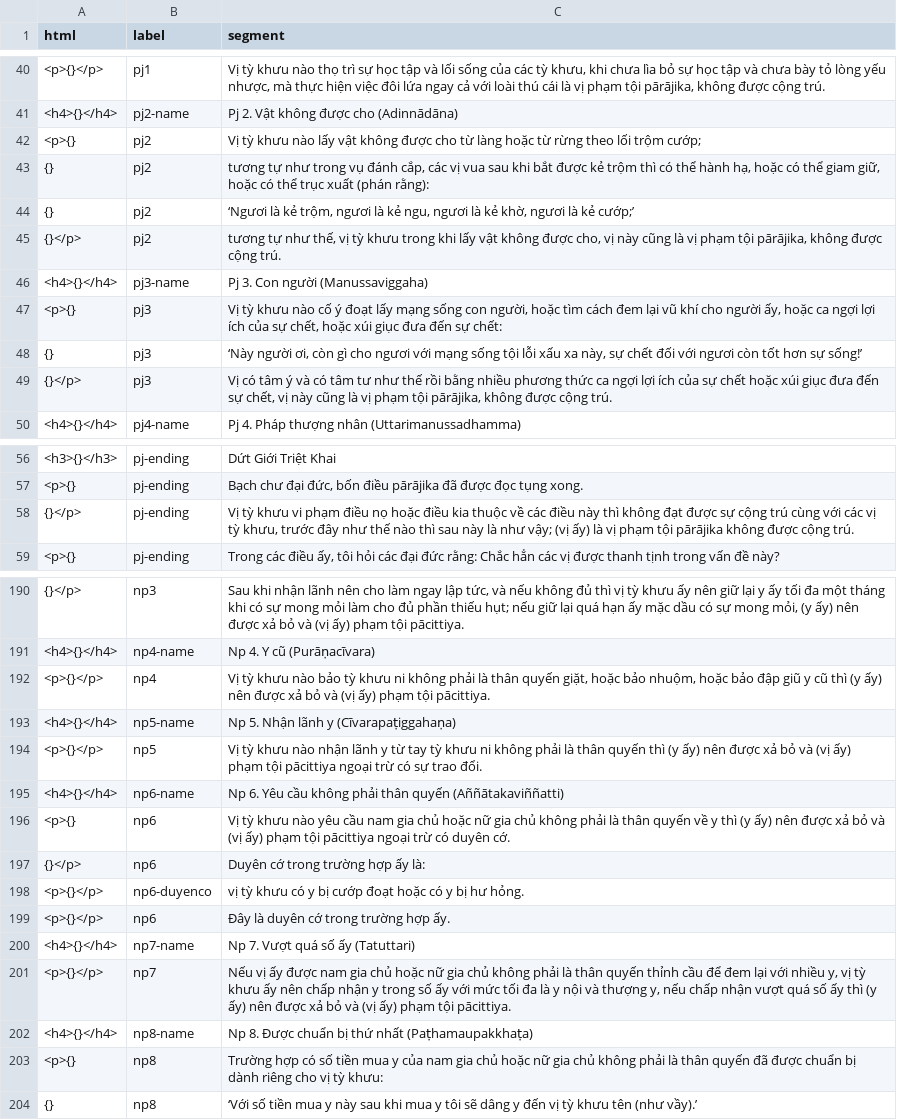
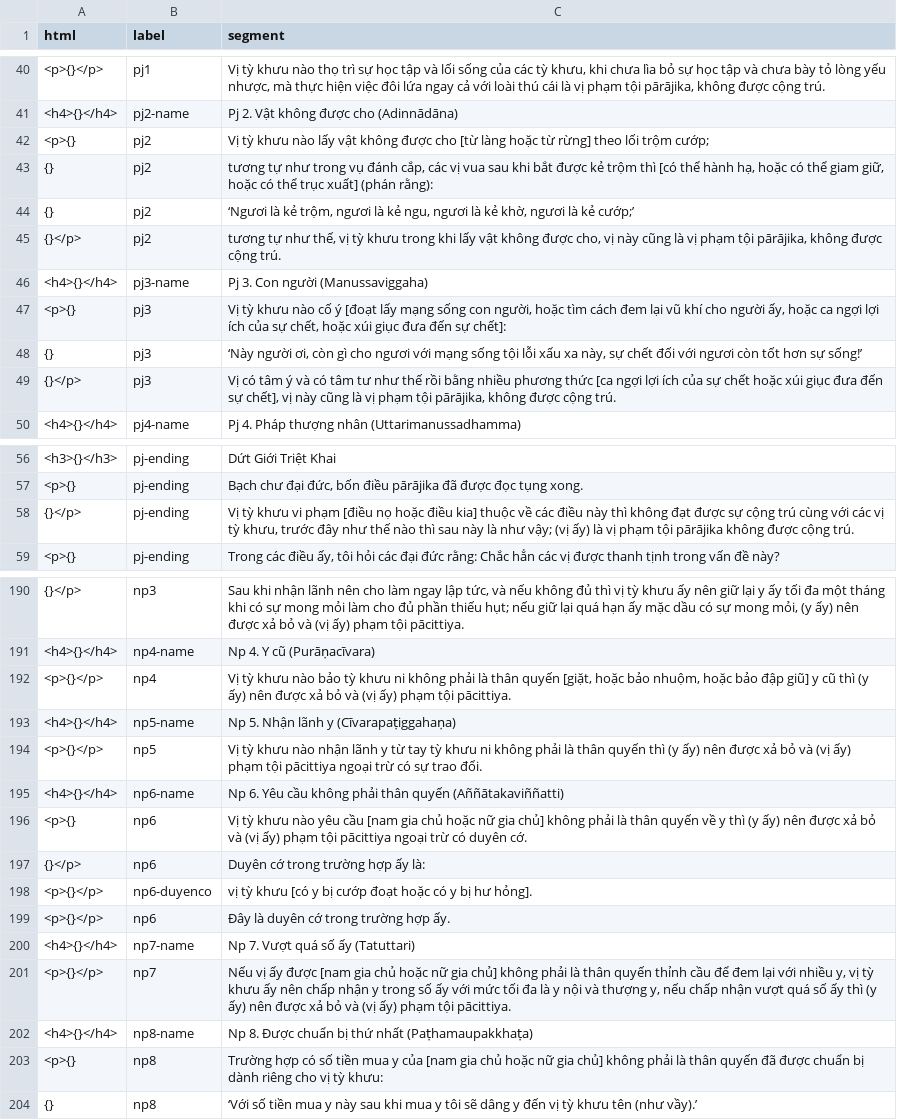
Before and after one commit to vjjda/gioibon, a TSV file: data/content/content_source.tsv, drawn as a sheet; only a part is shown, gaps mark what is left out; the diff covers the shown part only.

Commit message:
update source to list "hoặc" and "hoặc là"

```diff
--- a/data/content/content_source.tsv
+++ b/data/content/content_source.tsv
@@ -41,4 +41,4 @@ html	label	segment
 <h4>{}</h4>	pj2-name	Pj 2. Vật không được cho (Adinnādāna)
-<p>{}	pj2	Vị tỳ khưu nào lấy vật không được cho từ làng hoặc từ rừng theo lối trộm cướp;
-{}	pj2	tương tự như trong vụ đánh cắp, các vị vua sau khi bắt được kẻ trộm thì có thể hành hạ, hoặc có thể giam giữ, hoặc có thể trục xuất (phán rằng):
+<p>{}	pj2	Vị tỳ khưu nào lấy vật không được cho [từ làng hoặc từ rừng] theo lối trộm cướp;
+{}	pj2	tương tự như trong vụ đánh cắp, các vị vua sau khi bắt được kẻ trộm thì [có thể hành hạ, hoặc có thể giam giữ, hoặc có thể trục xuất] (phán rằng):
 {}	pj2	‘Ngươi là kẻ trộm, ngươi là kẻ ngu, ngươi là kẻ khờ, ngươi là kẻ cướp;’
@@ -46,5 +46,5 @@ html	label	segment
 <h4>{}</h4>	pj3-name	Pj 3. Con người (Manussaviggaha)
-<p>{}	pj3	Vị tỳ khưu nào cố ý đoạt lấy mạng sống con người, hoặc tìm cách đem lại vũ khí cho người ấy, hoặc ca ngợi lợi ích của sự chết, hoặc xúi giục đưa đến sự chết:
+<p>{}	pj3	Vị tỳ khưu nào cố ý [đoạt lấy mạng sống con người, hoặc tìm cách đem lại vũ khí cho người ấy, hoặc ca ngợi lợi ích của sự chết, hoặc xúi giục đưa đến sự chết]:
 {}	pj3	‘Này người ơi, còn gì cho ngươi với mạng sống tội lỗi xấu xa này, sự chết đối với ngươi còn tốt hơn sự sống!’
-{}</p>	pj3	Vị có tâm ý và có tâm tư như thế rồi bằng nhiều phương thức ca ngợi lợi ích của sự chết hoặc xúi giục đưa đến sự chết, vị này cũng là vị phạm tội pārājika, không được cộng trú.
+{}</p>	pj3	Vị có tâm ý và có tâm tư như thế rồi bằng nhiều phương thức [ca ngợi lợi ích của sự chết hoặc xúi giục đưa đến sự chết], vị này cũng là vị phạm tội pārājika, không được cộng trú.
 <h4>{}</h4>	pj4-name	Pj 4. Pháp thượng nhân (Uttarimanussadhamma)
@@ -57,3 +57,3 @@ html	label	segment
 <p>{}	pj-ending	Bạch chư đại đức, bốn điều pārājika đã được đọc tụng xong.
-{}</p>	pj-ending	Vị tỳ khưu vi phạm điều nọ hoặc điều kia thuộc về các điều này thì không đạt được sự cộng trú cùng với các vị tỳ khưu, trước đây như thế nào thì sau này là như vậy; (vị ấy) là vị phạm tội pārājika không được cộng trú.
+{}</p>	pj-ending	Vị tỳ khưu vi phạm [điều nọ hoặc điều kia] thuộc về các điều này thì không đạt được sự cộng trú cùng với các vị tỳ khưu, trước đây như thế nào thì sau này là như vậy; (vị ấy) là vị phạm tội pārājika không được cộng trú.
 <p>{}	pj-ending	Trong các điều ấy, tôi hỏi các đại đức rằng: Chắc hẳn các vị được thanh tịnh trong vấn đề này?
@@ -191,3 +191,3 @@ html	label	segment
 <h4>{}</h4>	np4-name	Np 4. Y cũ (Purāṇacīvara)
-<p>{}</p>	np4	Vị tỳ khưu nào bảo tỳ khưu ni không phải là thân quyến giặt, hoặc bảo nhuộm, hoặc bảo đập giũ y cũ thì (y ấy) nên được xả bỏ và (vị ấy) phạm tội pācittiya.
+<p>{}</p>	np4	Vị tỳ khưu nào bảo tỳ khưu ni không phải là thân quyến [giặt, hoặc bảo nhuộm, hoặc bảo đập giũ] y cũ thì (y ấy) nên được xả bỏ và (vị ấy) phạm tội pācittiya.
 <h4>{}</h4>	np5-name	Np 5. Nhận lãnh y (Cīvarapaṭiggahaṇa)
@@ -195,10 +195,10 @@ html	label	segment
 <h4>{}</h4>	np6-name	Np 6. Yêu cầu không phải thân quyến (Aññātakaviññatti)
-<p>{}	np6	Vị tỳ khưu nào yêu cầu nam gia chủ hoặc nữ gia chủ không phải là thân quyến về y thì (y ấy) nên được xả bỏ và (vị ấy) phạm tội pācittiya ngoại trừ có duyên cớ.
+<p>{}	np6	Vị tỳ khưu nào yêu cầu [nam gia chủ hoặc nữ gia chủ] không phải là thân quyến về y thì (y ấy) nên được xả bỏ và (vị ấy) phạm tội pācittiya ngoại trừ có duyên cớ.
 {}</p>	np6	Duyên cớ trong trường hợp ấy là:
-<p>{}</p>	np6-duyenco	vị tỳ khưu có y bị cướp đoạt hoặc có y bị hư hỏng.
+<p>{}</p>	np6-duyenco	vị tỳ khưu [có y bị cướp đoạt hoặc có y bị hư hỏng].
 <p>{}</p>	np6	Đây là duyên cớ trong trường hợp ấy.
 <h4>{}</h4>	np7-name	Np 7. Vượt quá số ấy (Tatuttari)
-<p>{}</p>	np7	Nếu vị ấy được nam gia chủ hoặc nữ gia chủ không phải là thân quyến thỉnh cầu để đem lại với nhiều y, vị tỳ khưu ấy nên chấp nhận y trong số ấy với mức tối đa là y nội và thượng y, nếu chấp nhận vượt quá số ấy thì (y ấy) nên được xả bỏ và (vị ấy) phạm tội pācittiya.
+<p>{}</p>	np7	Nếu vị ấy được [nam gia chủ hoặc nữ gia chủ] không phải là thân quyến thỉnh cầu để đem lại với nhiều y, vị tỳ khưu ấy nên chấp nhận y trong số ấy với mức tối đa là y nội và thượng y, nếu chấp nhận vượt quá số ấy thì (y ấy) nên được xả bỏ và (vị ấy) phạm tội pācittiya.
 <h4>{}</h4>	np8-name	Np 8. Được chuẩn bị thứ nhất (Paṭhamaupakkhaṭa)
-<p>{}	np8	Trường hợp có số tiền mua y của nam gia chủ hoặc nữ gia chủ không phải là thân quyến đã được chuẩn bị dành riêng cho vị tỳ khưu:
+<p>{}	np8	Trường hợp có số tiền mua y của [nam gia chủ hoặc nữ gia chủ] không phải là thân quyến đã được chuẩn bị dành riêng cho vị tỳ khưu:
 {}	np8	‘Với số tiền mua y này sau khi mua y tôi sẽ dâng y đến vị tỳ khưu tên (như vầy).’
```
Also changed, not shown: 73 edited cells elsewhere in this file.
